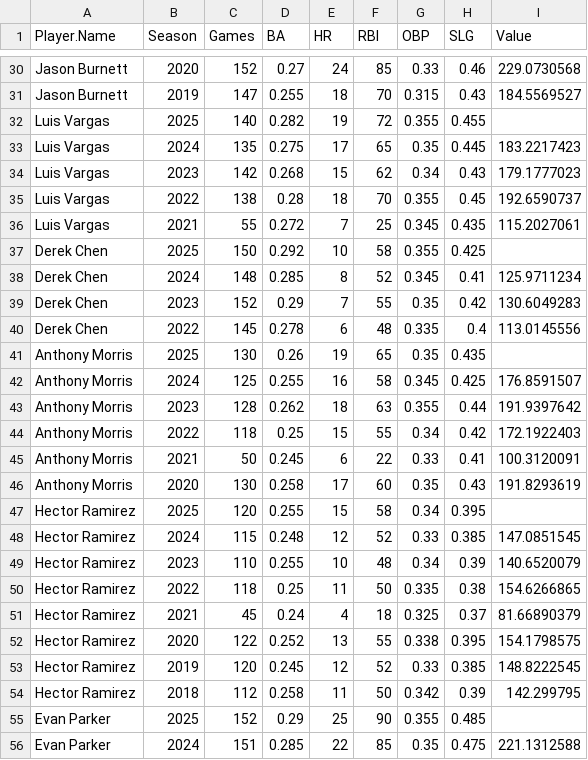
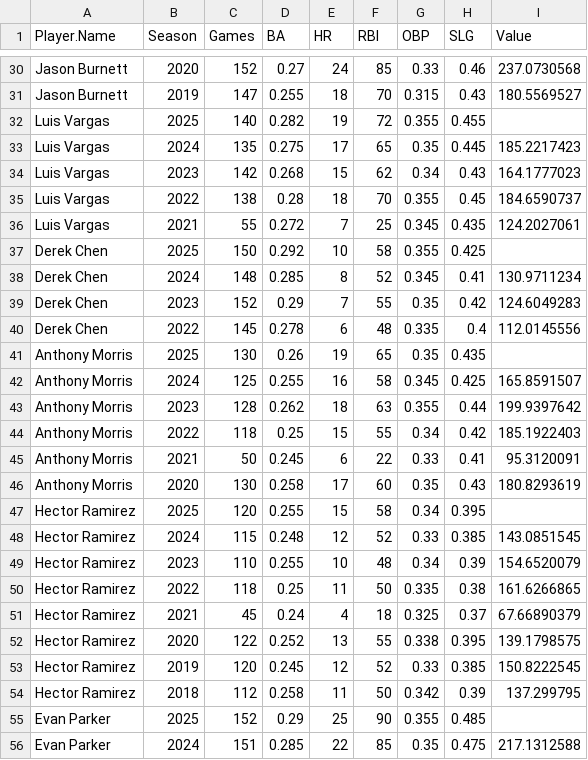
Before and after one commit to defense031/MA206, a CSV file: batting_historical_with_value.csv, drawn as a sheet; only a part is shown, gaps mark what is left out; the diff covers the shown part only; the diff names each change by its address in the sheet, - before the commit and + after, or states it on an @@ line.

```diff
--- a/batting_historical_with_value.csv
+++ b/batting_historical_with_value.csv
-I30 (Value): 229.0730568
+I30 (Value): 237.0730568
-I31 (Value): 184.5569527
+I31 (Value): 180.5569527
-I33 (Value): 183.2217423
+I33 (Value): 185.2217423
-I34 (Value): 179.1777023
+I34 (Value): 164.1777023
-I35 (Value): 192.6590737
+I35 (Value): 184.6590737
-I36 (Value): 115.2027061
+I36 (Value): 124.2027061
-I38 (Value): 125.9711234
+I38 (Value): 130.9711234
-I39 (Value): 130.6049283
+I39 (Value): 124.6049283
-I40 (Value): 113.0145556
+I40 (Value): 112.0145556
-I42 (Value): 176.8591507
+I42 (Value): 165.8591507
-I43 (Value): 191.9397642
+I43 (Value): 199.9397642
-I44 (Value): 172.1922403
+I44 (Value): 185.1922403
-I45 (Value): 100.3120091
+I45 (Value): 95.3120091
-I46 (Value): 191.8293619
+I46 (Value): 180.8293619
-I48 (Value): 147.0851545
+I48 (Value): 143.0851545
-I49 (Value): 140.6520079
+I49 (Value): 154.6520079
-I50 (Value): 154.6266865
+I50 (Value): 161.6266865
-I51 (Value): 81.66890379
+I51 (Value): 67.66890379
-I52 (Value): 154.1798575
+I52 (Value): 139.1798575
-I53 (Value): 148.8222545
+I53 (Value): 150.8222545
-I54 (Value): 142.299795
+I54 (Value): 137.299795
-I56 (Value): 221.1312588
+I56 (Value): 217.1312588
```
Also changed, not shown: 131 edited cells elsewhere in this file, pitching_historical_with_value.csv.
